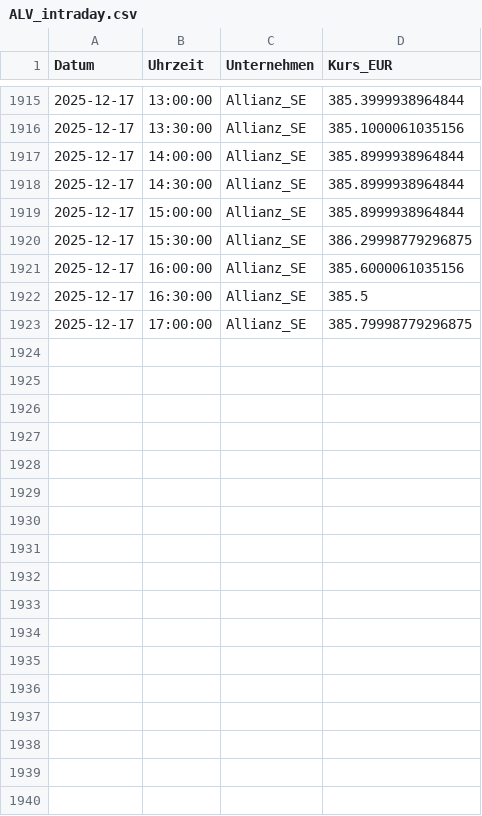
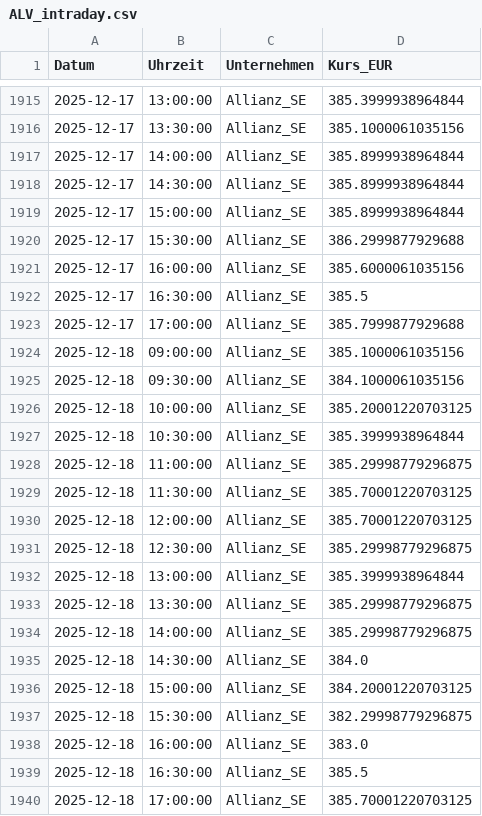
Before and after one commit to FelixSchunder/XetraIntraday, a CSV file: ALV_intraday.csv, drawn as a sheet; only a part is shown, gaps mark what is left out; the diff covers the shown part only.

```diff
--- a/ALV_intraday.csv
+++ b/ALV_intraday.csv
@@ -1919,5 +1919,22 @@ Datum,Uhrzeit,Unternehmen,Kurs_EUR
 2025-12-17,15:00:00,Allianz_SE,385.8999938964844
-2025-12-17,15:30:00,Allianz_SE,386.29998779296875
+2025-12-17,15:30:00,Allianz_SE,386.2999877929688
 2025-12-17,16:00:00,Allianz_SE,385.6000061035156
 2025-12-17,16:30:00,Allianz_SE,385.5
-2025-12-17,17:00:00,Allianz_SE,385.79998779296875
+2025-12-17,17:00:00,Allianz_SE,385.7999877929688
+2025-12-18,09:00:00,Allianz_SE,385.1000061035156
+2025-12-18,09:30:00,Allianz_SE,384.1000061035156
+2025-12-18,10:00:00,Allianz_SE,385.20001220703125
+2025-12-18,10:30:00,Allianz_SE,385.3999938964844
+2025-12-18,11:00:00,Allianz_SE,385.29998779296875
+2025-12-18,11:30:00,Allianz_SE,385.70001220703125
+2025-12-18,12:00:00,Allianz_SE,385.70001220703125
+2025-12-18,12:30:00,Allianz_SE,385.29998779296875
+2025-12-18,13:00:00,Allianz_SE,385.3999938964844
+2025-12-18,13:30:00,Allianz_SE,385.29998779296875
+2025-12-18,14:00:00,Allianz_SE,385.29998779296875
+2025-12-18,14:30:00,Allianz_SE,384.0
+2025-12-18,15:00:00,Allianz_SE,384.20001220703125
+2025-12-18,15:30:00,Allianz_SE,382.29998779296875
+2025-12-18,16:00:00,Allianz_SE,383.0
+2025-12-18,16:30:00,Allianz_SE,385.5
+2025-12-18,17:00:00,Allianz_SE,385.70001220703125
```
Also changed, not shown: 4 edited cells elsewhere in this file, DTE_intraday.csv, RHM_intraday.csv, 1 other file.
